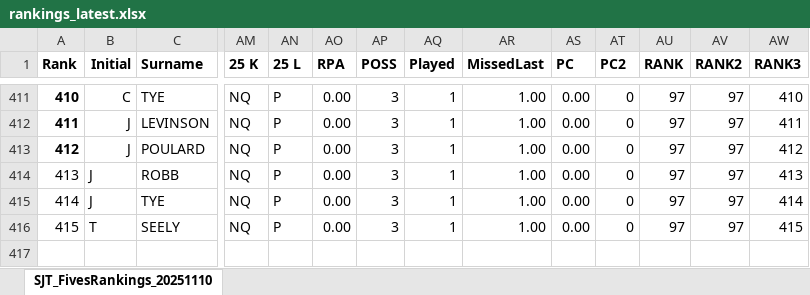
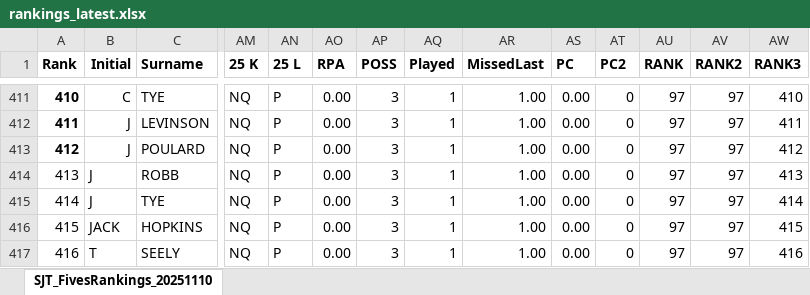
Before and after one commit to thatchersj/rank-the-fives, an Excel workbook: docs/downloads/rankings_latest.xlsx, sheet SJT_FivesRankings_20251110, drawn as a sheet; only a part is shown, gaps mark what is left out; values as stored, in another font and other column widths than the file's, no borders; conditional formats not drawn; addresses are those after the commit; rows hold the shown columns only; the diff covers the shown part only; the diff names each change by its address in the sheet, - before the commit and + after, or states it on an @@ line.

```diff
--- a/docs/downloads/rankings_latest.xlsx (sheet SJT_FivesRankings_20251110)
+++ b/docs/downloads/rankings_latest.xlsx (sheet SJT_FivesRankings_20251110)
@@ column A (Rank) renumbered from row 12 down @@
+row 416: 415 | JACK | HOPKINS | NQ | P | 0.00 | 3 | 1 | 1.00 | 0.00 | 0 | 97 | 97 | 415
-AW417 (RANK3): 415
+AW417 (RANK3): 416
```
Also changed, not shown: 1 added row, 1 removed row and 60 edited cells elsewhere in this sheet, 4 other files.
